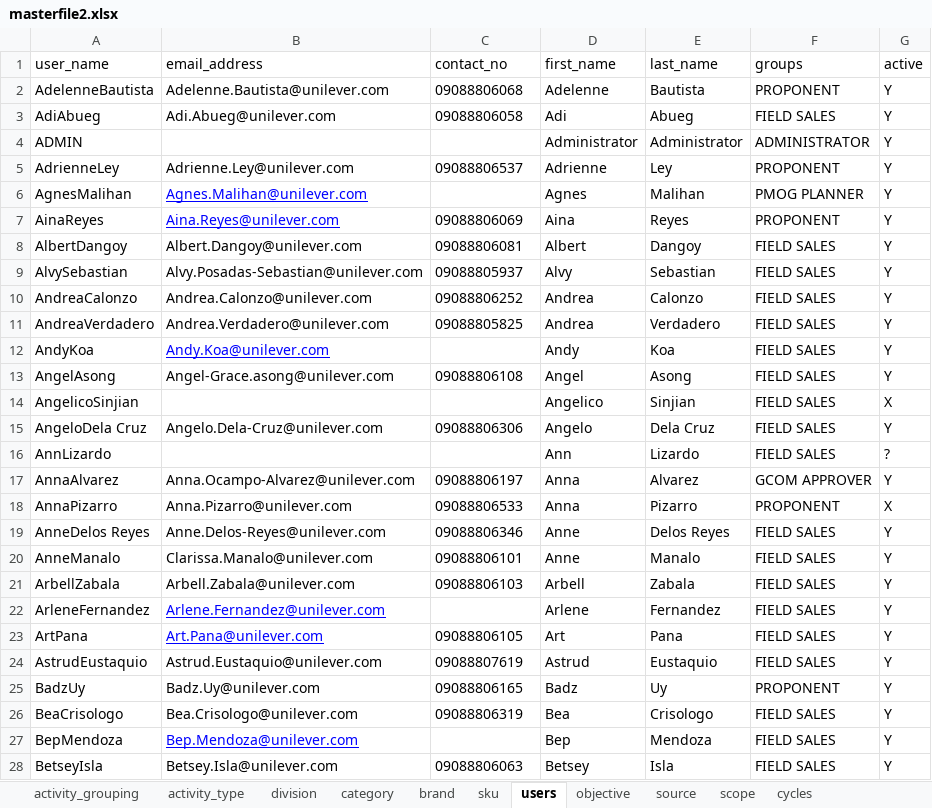
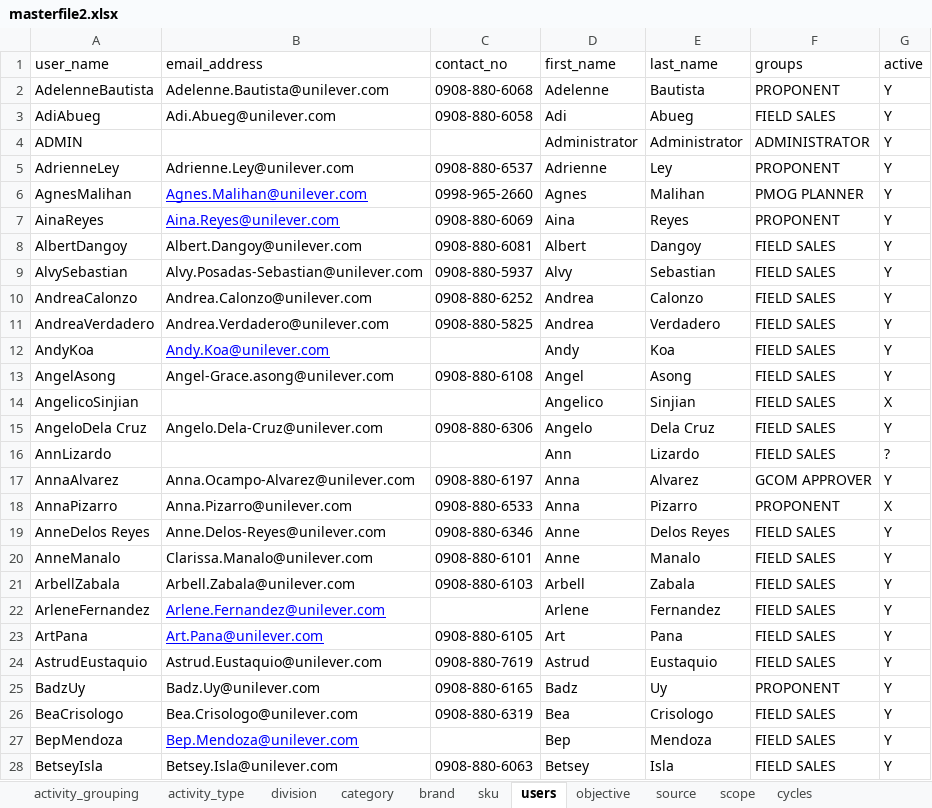
Before and after one commit to renciebautista/allocation2, an Excel workbook: app/database/seeds/seed_files/masterfile2.xlsx, sheet users, drawn as a sheet; only a part is shown; values as stored, in another font and other column widths than the file's, no borders; the diff covers the shown part only; the diff names each change by its address in the sheet, - before the commit and + after, or states it on an @@ line.

Commit message:
update users

```diff
--- a/app/database/seeds/seed_files/masterfile2.xlsx (sheet users)
+++ b/app/database/seeds/seed_files/masterfile2.xlsx (sheet users)
-C2 (contact_no): 09088806068
+C2 (contact_no): 0908-880-6068
-C3 (contact_no): 09088806058
+C3 (contact_no): 0908-880-6058
-C5 (contact_no): 09088806537
+C5 (contact_no): 0908-880-6537
-C6 (contact_no): (empty)
+C6 (contact_no): 0998-965-2660
-C7 (contact_no): 09088806069
+C7 (contact_no): 0908-880-6069
-C8 (contact_no): 09088806081
+C8 (contact_no): 0908-880-6081
-C9 (contact_no): 09088805937
+C9 (contact_no): 0908-880-5937
-C10 (contact_no): 09088806252
+C10 (contact_no): 0908-880-6252
-C11 (contact_no): 09088805825
+C11 (contact_no): 0908-880-5825
-C13 (contact_no): 09088806108
+C13 (contact_no): 0908-880-6108
-C15 (contact_no): 09088806306
+C15 (contact_no): 0908-880-6306
-C17 (contact_no): 09088806197
+C17 (contact_no): 0908-880-6197
-C18 (contact_no): 09088806533
+C18 (contact_no): 0908-880-6533
-C19 (contact_no): 09088806346
+C19 (contact_no): 0908-880-6346
-C20 (contact_no): 09088806101
+C20 (contact_no): 0908-880-6101
-C21 (contact_no): 09088806103
+C21 (contact_no): 0908-880-6103
-C23 (contact_no): 09088806105
+C23 (contact_no): 0908-880-6105
-C24 (contact_no): 09088807619
+C24 (contact_no): 0908-880-7619
-C25 (contact_no): 09088806165
+C25 (contact_no): 0908-880-6165
-C26 (contact_no): 09088806319
+C26 (contact_no): 0908-880-6319
-C28 (contact_no): 09088806063
+C28 (contact_no): 0908-880-6063
```
Also changed, not shown: 192 edited cells elsewhere in this sheet, 3 other files.
